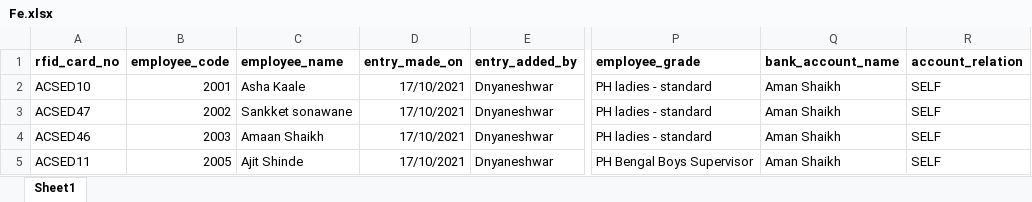
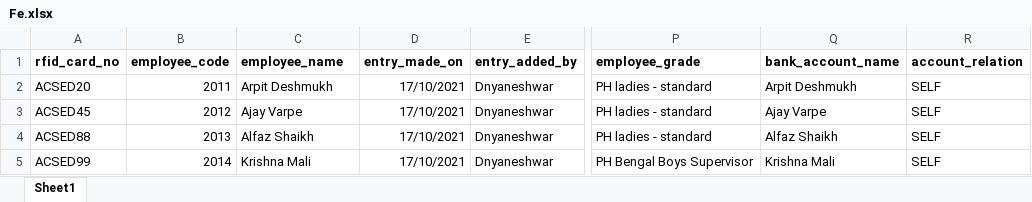
Before and after one commit to shaikhamaan/fe-payroll-backend, an Excel workbook: uploads/Fe.xlsx, sheet Sheet1, drawn as a sheet; only a part is shown, gaps mark what is left out; values as stored, in another font and other column widths than the file's, no borders; the diff names each change by its address in the sheet, - before the commit and + after, or states it on an @@ line.

```diff
--- a/uploads/Fe.xlsx (sheet Sheet1)
+++ b/uploads/Fe.xlsx (sheet Sheet1)
-A2 (rfid_card_no): ACSED10
+A2 (rfid_card_no): ACSED20
-B2 (employee_code): 2001
+B2 (employee_code): 2011
-C2 (employee_name): Asha Kaale
+C2 (employee_name): Arpit Deshmukh
-Q2 (bank_account_name): Aman Shaikh
+Q2 (bank_account_name): Arpit Deshmukh
-A3 (rfid_card_no): ACSED47
+A3 (rfid_card_no): ACSED45
-B3 (employee_code): 2002
+B3 (employee_code): 2012
-C3 (employee_name): Sankket sonawane
+C3 (employee_name): Ajay Varpe
-Q3 (bank_account_name): Aman Shaikh
+Q3 (bank_account_name): Ajay Varpe
-A4 (rfid_card_no): ACSED46
+A4 (rfid_card_no): ACSED88
-B4 (employee_code): 2003
+B4 (employee_code): 2013
-C4 (employee_name): Amaan Shaikh
+C4 (employee_name): Alfaz Shaikh
-Q4 (bank_account_name): Aman Shaikh
+Q4 (bank_account_name): Alfaz Shaikh
-A5 (rfid_card_no): ACSED11
+A5 (rfid_card_no): ACSED99
-B5 (employee_code): 2005
+B5 (employee_code): 2014
-C5 (employee_name): Ajit Shinde
+C5 (employee_name): Krishna Mali
-Q5 (bank_account_name): Aman Shaikh
+Q5 (bank_account_name): Krishna Mali
```
Also changed, not shown: 2 other files.
